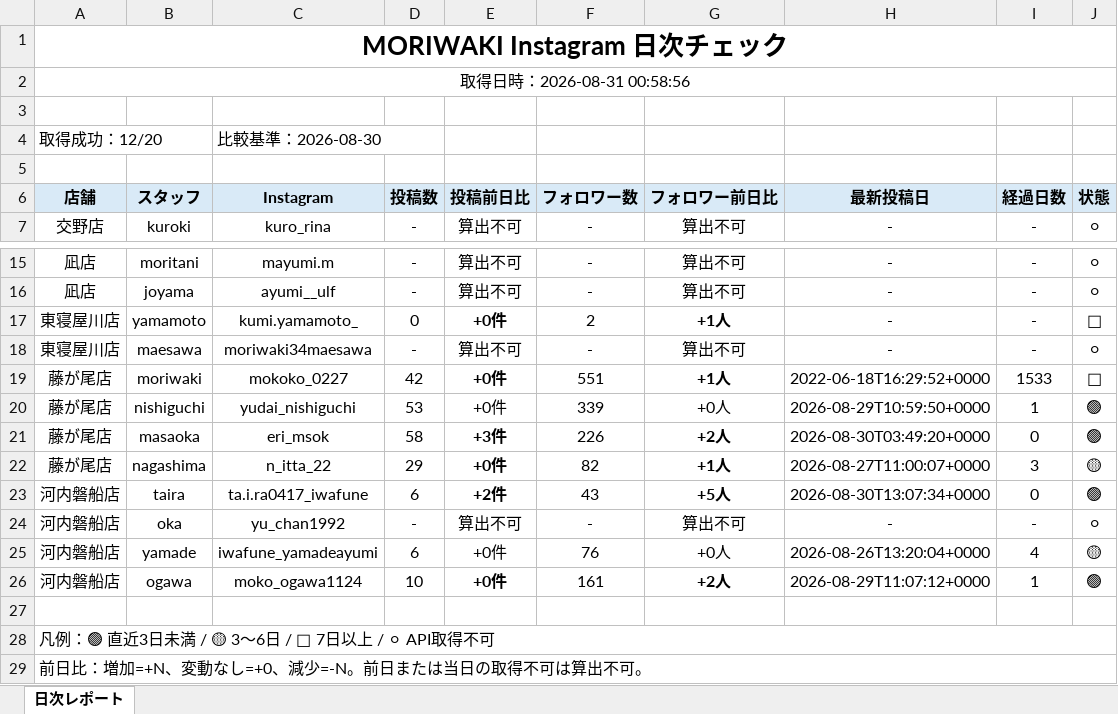
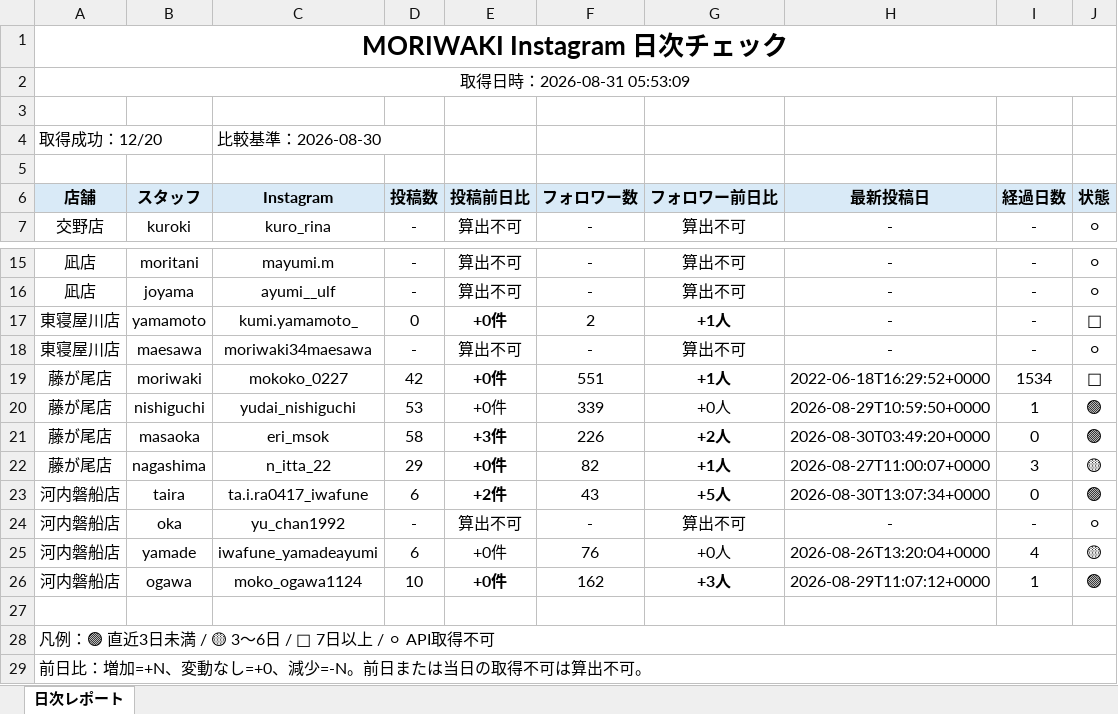
Before and after one commit to tatsuya20100530-cell/-MORIWAKI, an Excel workbook: instagram-daily-checker/reports/2026-08-31.xlsx, sheet 日次レポート, drawn as a sheet; only a part is shown, gaps mark what is left out; values as stored, in another font and other column widths than the file's, no borders; the diff names each change by its address in the sheet, - before the commit and + after, or states it on an @@ line.

```diff
--- a/instagram-daily-checker/reports/2026-08-31.xlsx (sheet 日次レポート)
+++ b/instagram-daily-checker/reports/2026-08-31.xlsx (sheet 日次レポート)
-A2 (店舗): 取得日時：2026-08-31 00:58:56
+A2 (店舗): 取得日時：2026-08-31 05:53:09
-I19 (経過日数): 1533
+I19 (経過日数): 1534
-F26 (フォロワー数): 161
+F26 (フォロワー数): 162
-G26 (フォロワー前日比): +2人
+G26 (フォロワー前日比): +3人
```
Also changed, not shown: instagram-daily-checker/reports/latest.xlsx, 5 other files.
